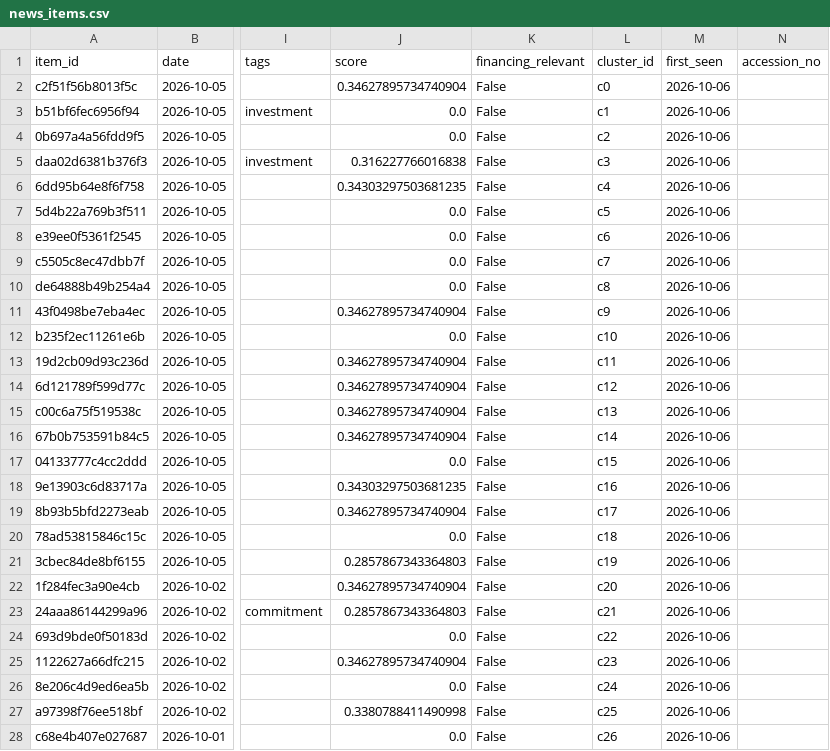
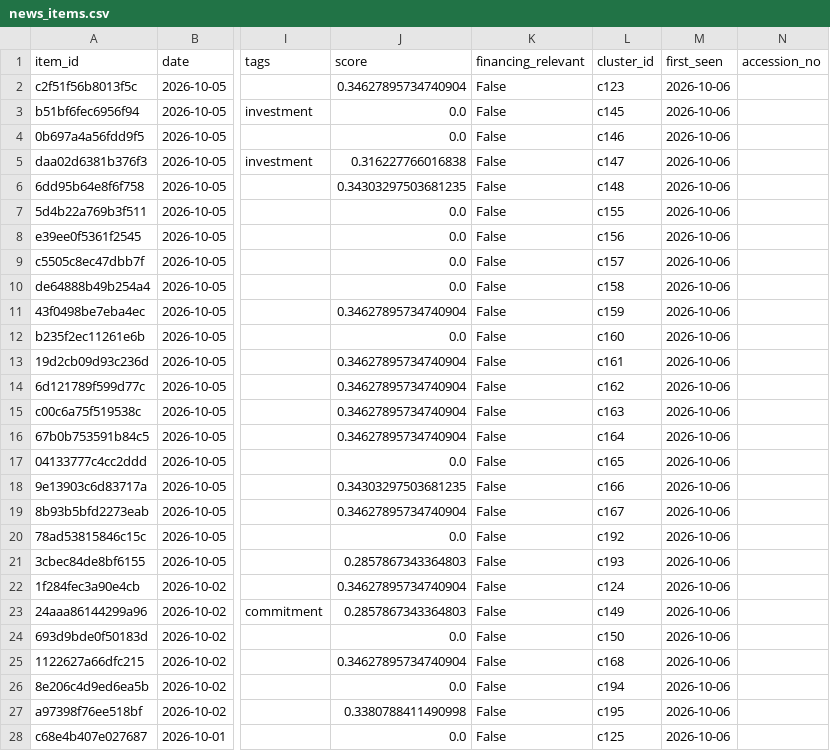
Before and after one commit to davidgold00/round-trip, a CSV file: data/interim/news_items.csv, drawn as a sheet; only a part is shown, gaps mark what is left out; the diff covers the shown part only; the diff names each change by its address in the sheet, - before the commit and + after, or states it on an @@ line.

```diff
--- a/data/interim/news_items.csv
+++ b/data/interim/news_items.csv
-L2 (cluster_id): c0
+L2 (cluster_id): c123
-L3 (cluster_id): c1
+L3 (cluster_id): c145
-L4 (cluster_id): c2
+L4 (cluster_id): c146
-L5 (cluster_id): c3
+L5 (cluster_id): c147
-L6 (cluster_id): c4
+L6 (cluster_id): c148
-L7 (cluster_id): c5
+L7 (cluster_id): c155
-L8 (cluster_id): c6
+L8 (cluster_id): c156
-L9 (cluster_id): c7
+L9 (cluster_id): c157
-L10 (cluster_id): c8
+L10 (cluster_id): c158
-L11 (cluster_id): c9
+L11 (cluster_id): c159
-L12 (cluster_id): c10
+L12 (cluster_id): c160
-L13 (cluster_id): c11
+L13 (cluster_id): c161
-L14 (cluster_id): c12
+L14 (cluster_id): c162
-L15 (cluster_id): c13
+L15 (cluster_id): c163
-L16 (cluster_id): c14
+L16 (cluster_id): c164
-L17 (cluster_id): c15
+L17 (cluster_id): c165
-L18 (cluster_id): c16
+L18 (cluster_id): c166
-L19 (cluster_id): c17
+L19 (cluster_id): c167
-L20 (cluster_id): c18
+L20 (cluster_id): c192
-L21 (cluster_id): c19
+L21 (cluster_id): c193
-L22 (cluster_id): c20
+L22 (cluster_id): c124
-L23 (cluster_id): c21
+L23 (cluster_id): c149
-L24 (cluster_id): c22
+L24 (cluster_id): c150
-L25 (cluster_id): c23
+L25 (cluster_id): c168
-L26 (cluster_id): c24
+L26 (cluster_id): c194
-L27 (cluster_id): c25
+L27 (cluster_id): c195
-L28 (cluster_id): c26
+L28 (cluster_id): c125
```
Also changed, not shown: 138 edited cells elsewhere in this file, 42 other files.
